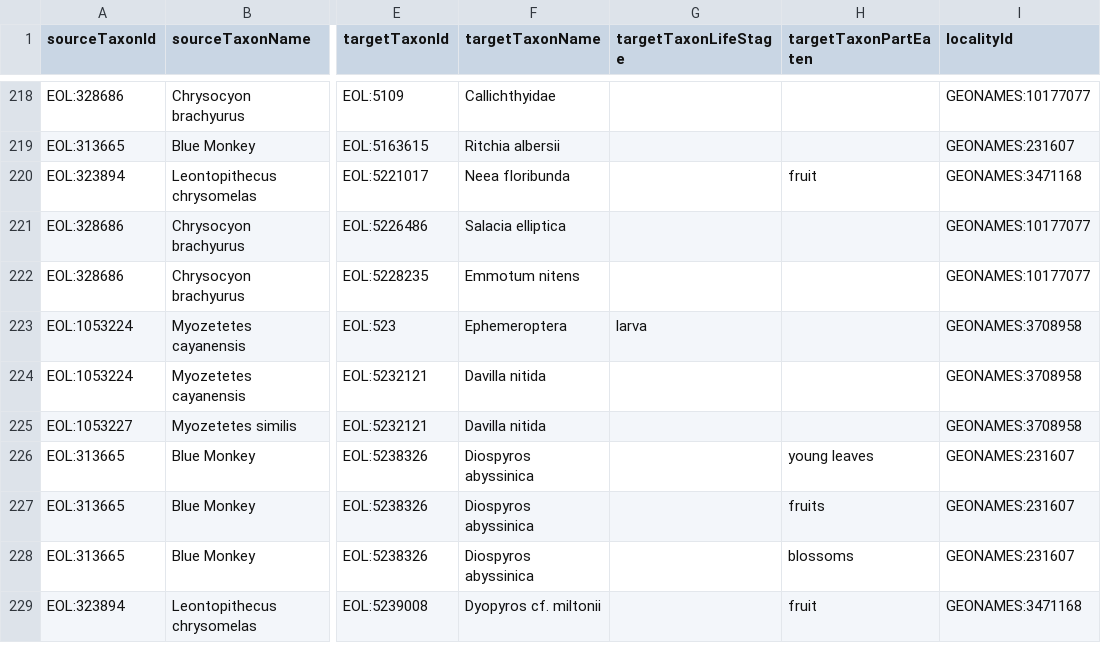
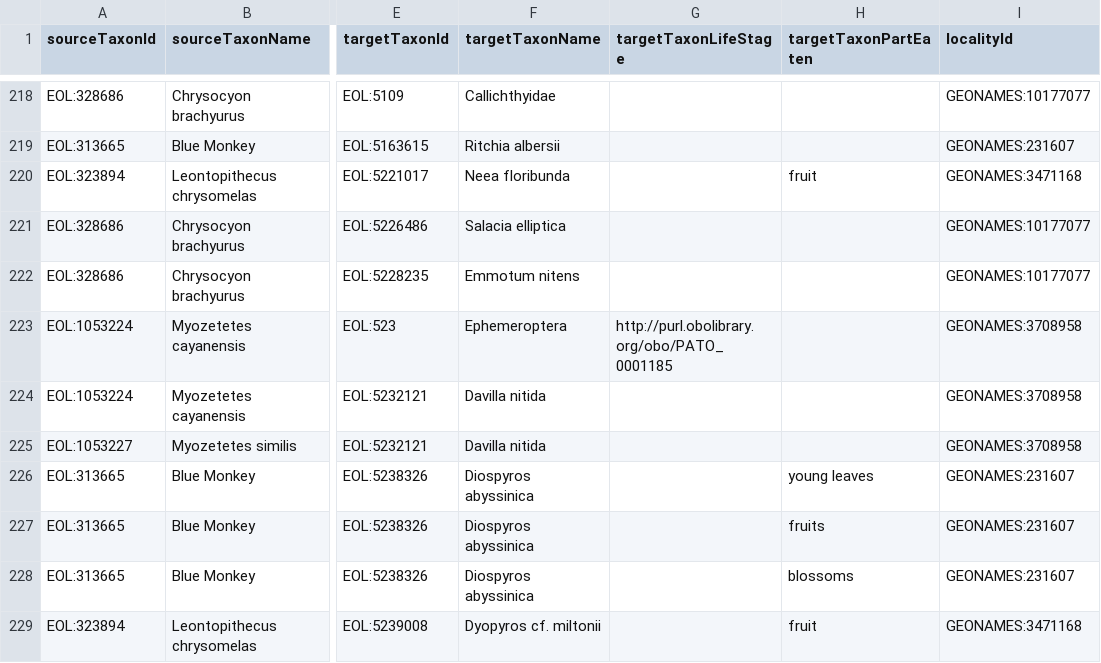
Before and after one commit to millerse/Smithsonian-Repository-Interactions, a TSV file: interactions.tsv, drawn as a sheet; only a part is shown, gaps mark what is left out; the diff covers the shown part only; the diff names each change by its address in the sheet, - before the commit and + after, or states it on an @@ line.

```diff
--- a/interactions.tsv
+++ b/interactions.tsv
-G223 (targetTaxonLifeStage): larva
+G223 (targetTaxonLifeStage): http://purl.obolibrary.org/obo/PATO_0001185
```
Also changed, not shown: 10 edited cells elsewhere in this file.
